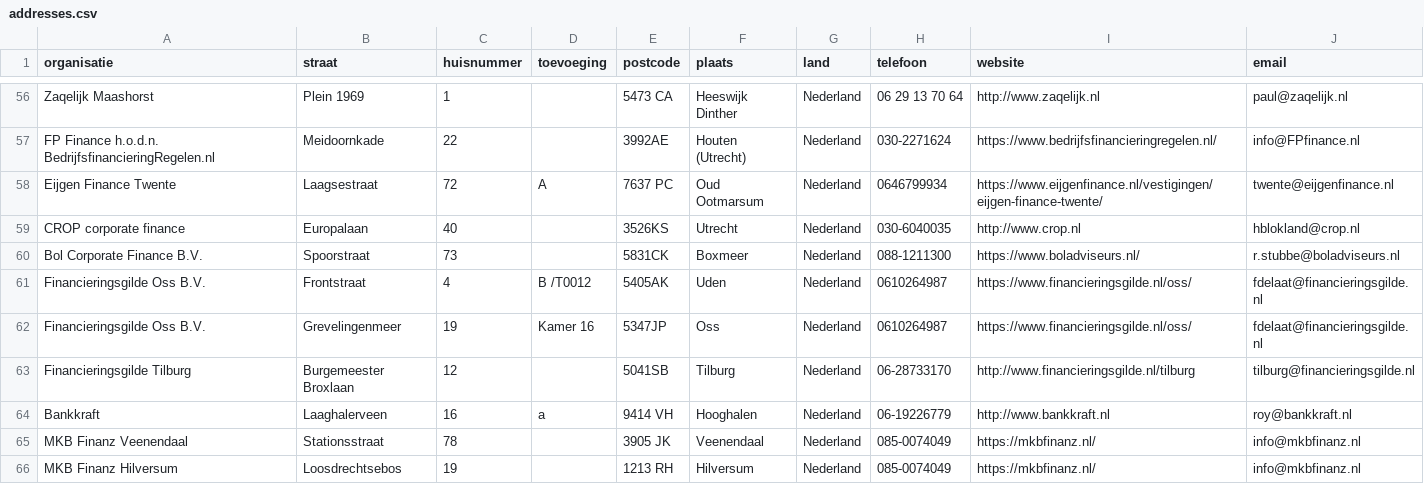
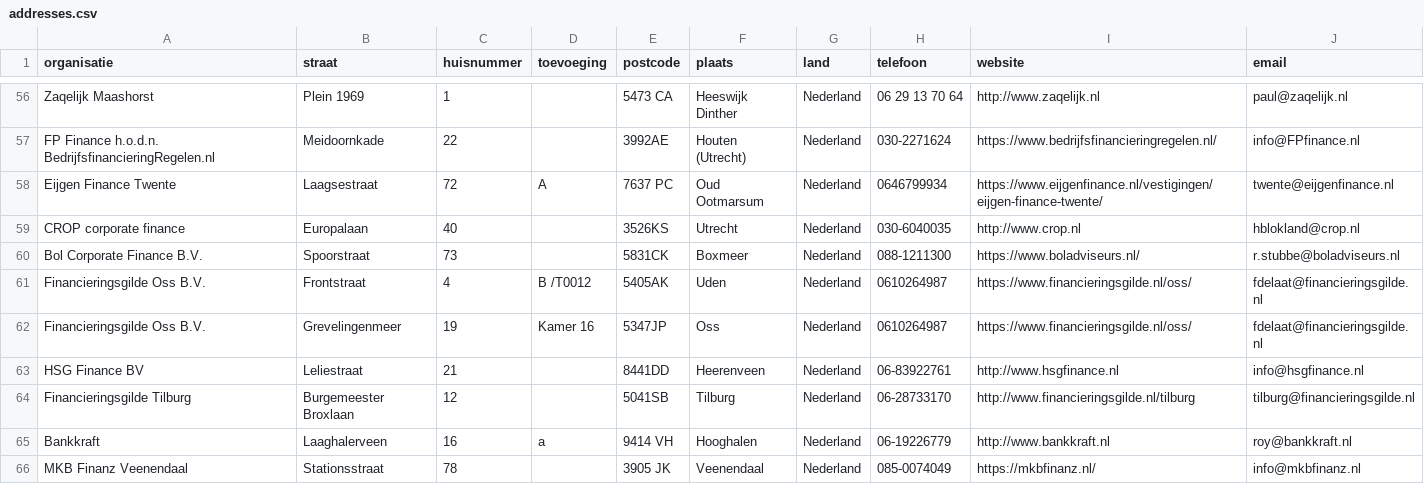
Before and after one commit to Stichting-MKB-Financiering/update-advisors, a CSV file: addresses.csv, drawn as a sheet; only a part is shown, gaps mark what is left out; the shorter side is filled out with more unchanged rows.

```diff
--- a/addresses.csv
+++ b/addresses.csv
@@ -62,2 +62,3 @@
 "Financieringsgilde Oss B.V.", "Grevelingenmeer", "19", "Kamer 16", "5347JP", "Oss", "Nederland", "0610264987", "https://www.financieringsgilde.nl/oss/", "fdelaat@financieringsgilde.nl"
+"HSG Finance BV", "Leliestraat", "21", , "8441DD", "Heerenveen", "Nederland", "06-83922761", "http://www.hsgfinance.nl", "info@hsgfinance.nl"
 "Financieringsgilde Tilburg", "Burgemeester Broxlaan", "12", , "5041SB", "Tilburg", "Nederland", "06-28733170", "http://www.financieringsgilde.nl/tilburg", "tilburg@financieringsgilde.nl"
```
Also changed, not shown: 1 other file.
